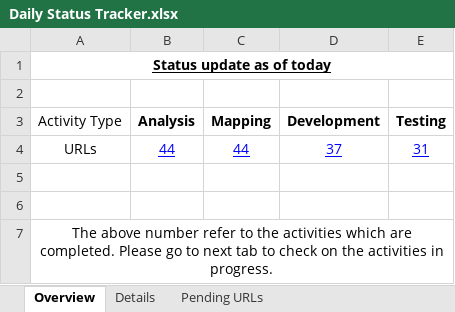
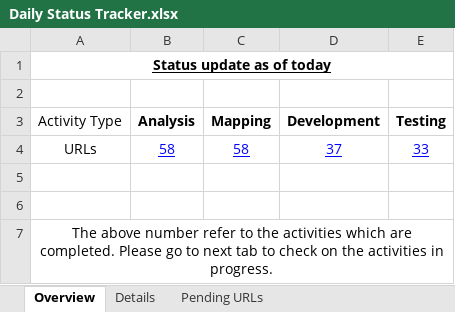
Before and after one commit to shreyabhatnagar/OVWMigration, an Excel workbook: docs/Daily Status Tracker.xlsx, sheet Overview, drawn as a sheet; values as stored, in another font and other column widths than the file's, no borders; the diff names each change by its address in the sheet, - before the commit and + after, or states it on an @@ line.

```diff
--- a/docs/Daily Status Tracker.xlsx (sheet Overview)
+++ b/docs/Daily Status Tracker.xlsx (sheet Overview)
-B4 (Analysis): 44
+B4 (Analysis): 58
-C4 (Mapping): 44
+C4 (Mapping): 58
-E4 (Testing): 31
+E4 (Testing): 33
```
Also changed, not shown: sheet Details, sheet Pending URLs.
